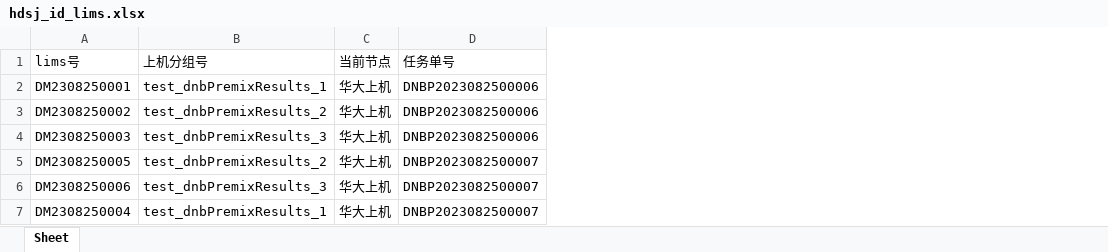
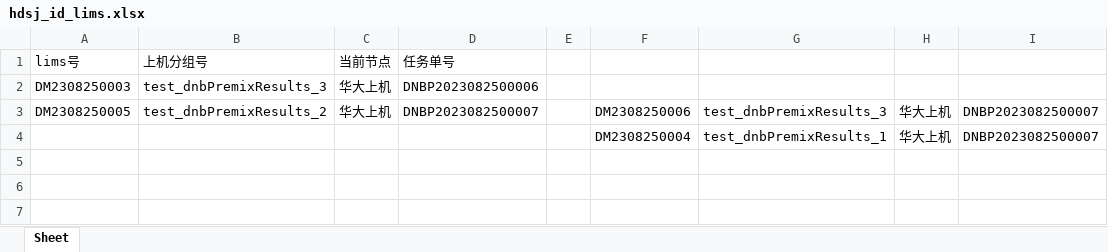
Before and after one commit to ZhouGZ666888/AutoTestScriptForSHLIMS, an Excel workbook: data/excel_doc/hdsj_id_lims.xlsx, sheet Sheet, drawn as a sheet; values as stored, in another font and other column widths than the file's, no borders; removed rows and columns are numbered as before the commit, all else as after; the diff names each change by its address in the sheet, - before the commit and + after, or states it on an @@ line.

```diff
--- a/data/excel_doc/hdsj_id_lims.xlsx (sheet Sheet)
+++ b/data/excel_doc/hdsj_id_lims.xlsx (sheet Sheet)
+column E, empty
+column F, rows 3-4: DM2308250006 | DM2308250004
+column G, rows 3-4: test_dnbPremixResults_3 | test_dnbPremixResults_1
+column H, rows 3-4: 华大上机 | 华大上机
+column I, rows 3-4: DNBP2023082500007 | DNBP2023082500007
-row 2: DM2308250001 | test_dnbPremixResults_1 | 华大上机 | DNBP2023082500006
-row 3: DM2308250002 | test_dnbPremixResults_2 | 华大上机 | DNBP2023082500006
-A4: DM2308250006
+A4: (empty)
-B4: test_dnbPremixResults_3
+B4: (empty)
-C4: 华大上机
+C4: (empty)
-D4: DNBP2023082500007
+D4: (empty)
-row 7: DM2308250004 | test_dnbPremixResults_1 | 华大上机 | DNBP2023082500007
```
Also changed, not shown: data/excel_doc/position_in_box_lims.xlsx, data/excel_doc/sj_id_lims.xlsx, 8 other files.
